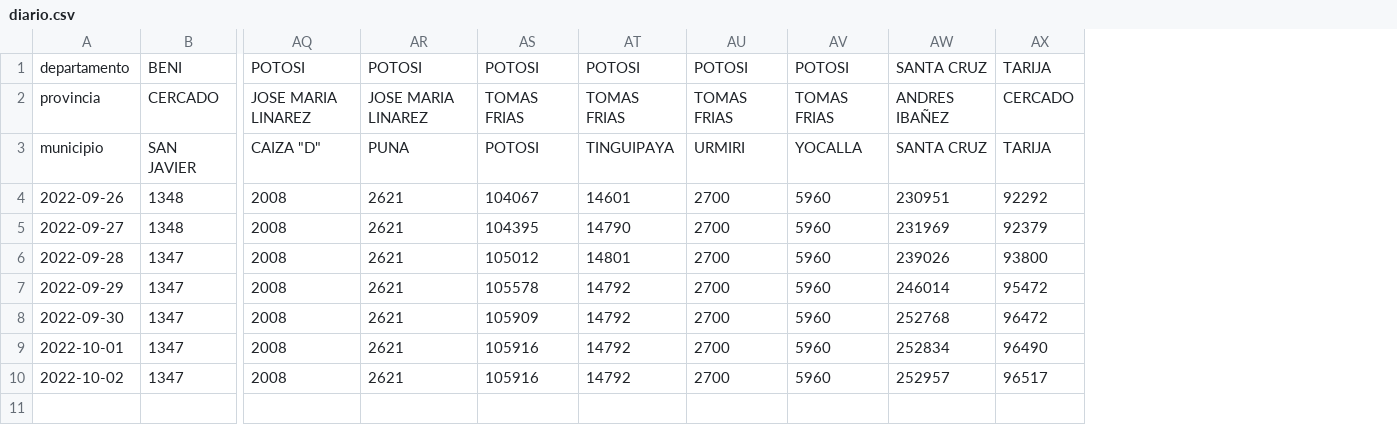
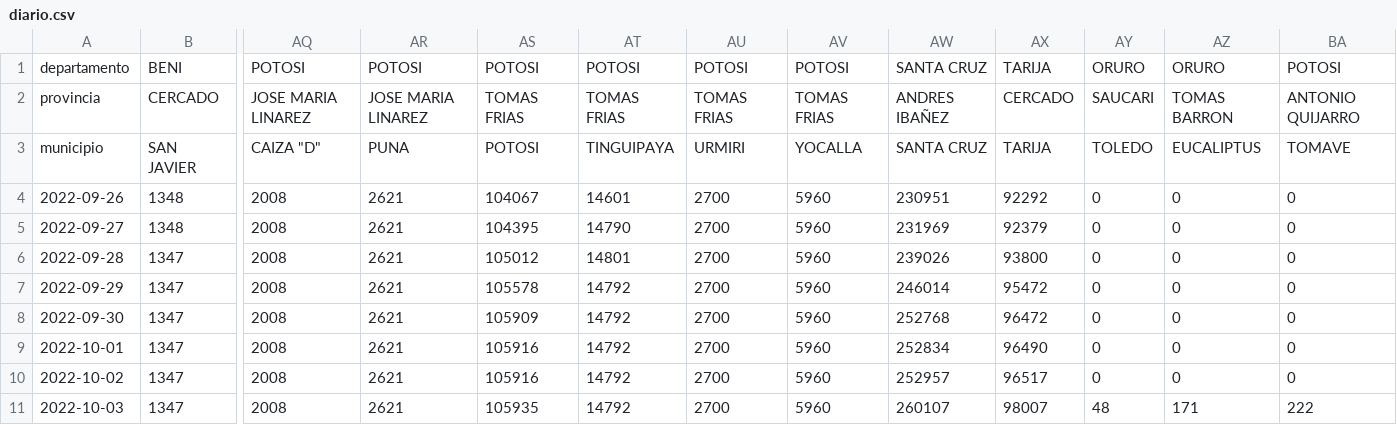
Before and after one commit to mauforonda/avance_censo, a CSV file: data/cartografia/diario.csv, drawn as a sheet; only a part is shown, gaps mark what is left out; rows hold the shown columns only; the diff names each change by its address in the sheet, - before the commit and + after, or states it on an @@ line.

```diff
--- a/data/cartografia/diario.csv
+++ b/data/cartografia/diario.csv
+column AY, rows 1-10: ORURO | SAUCARI | TOLEDO | 0 | 0 | 0 | 0 | 0 | 0 | 0
+column AZ, rows 1-10: ORURO | TOMAS BARRON | EUCALIPTUS | 0 | 0 | 0 | 0 | 0 | 0 | 0
+column BA, rows 1-10: POTOSI | ANTONIO QUIJARRO | TOMAVE | 0 | 0 | 0 | 0 | 0 | 0 | 0
+row 11: 2022-10-03 | 1347 | 2008 | 2621 | 105935 | 14792 | 2700 | 5960 | 260107 | 98007 | 48 | 171 | 222
```
Also changed, not shown: data/cartografia/estado.csv, data/cartografia/semanal.csv, 1 other file.
